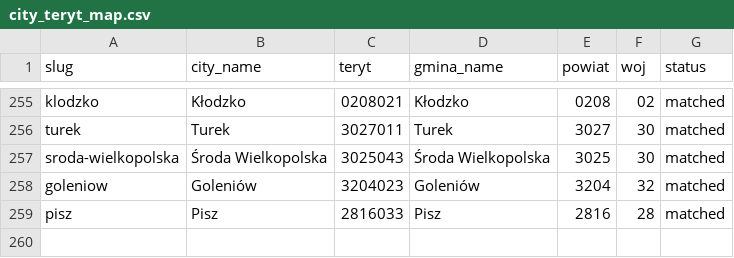
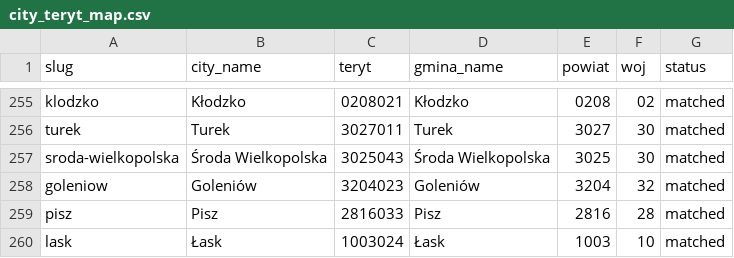
Before and after one commit to patrykorwat/radoskop, a CSV file: docs/units/city_teryt_map.csv, drawn as a sheet; only a part is shown, gaps mark what is left out; the diff names each change by its address in the sheet, - before the commit and + after, or states it on an @@ line.

```diff
--- a/docs/units/city_teryt_map.csv
+++ b/docs/units/city_teryt_map.csv
+row 260: lask | Łask | 1003024 | Łask | 1003 | 10 | matched
```
Also changed, not shown: data/cities-meta.csv, 2 other files.
